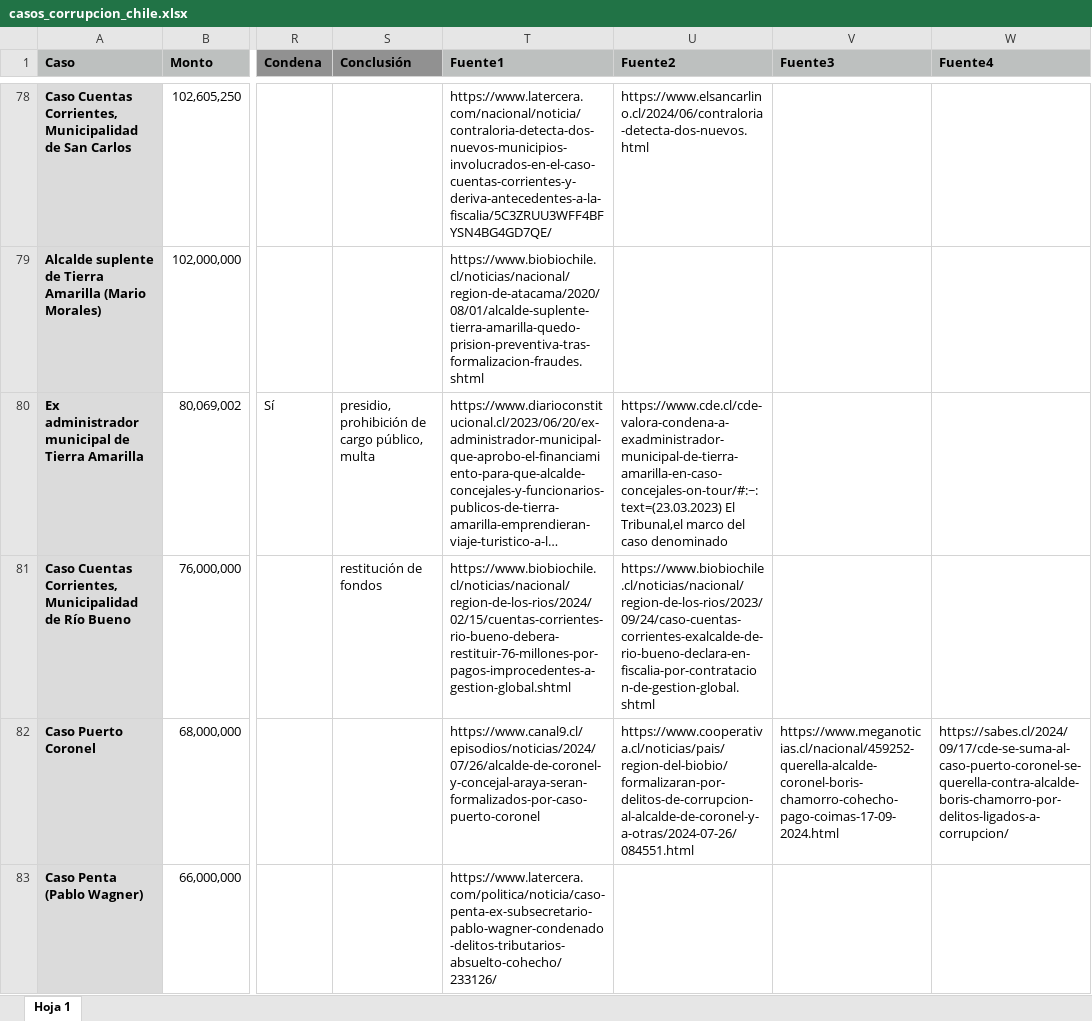
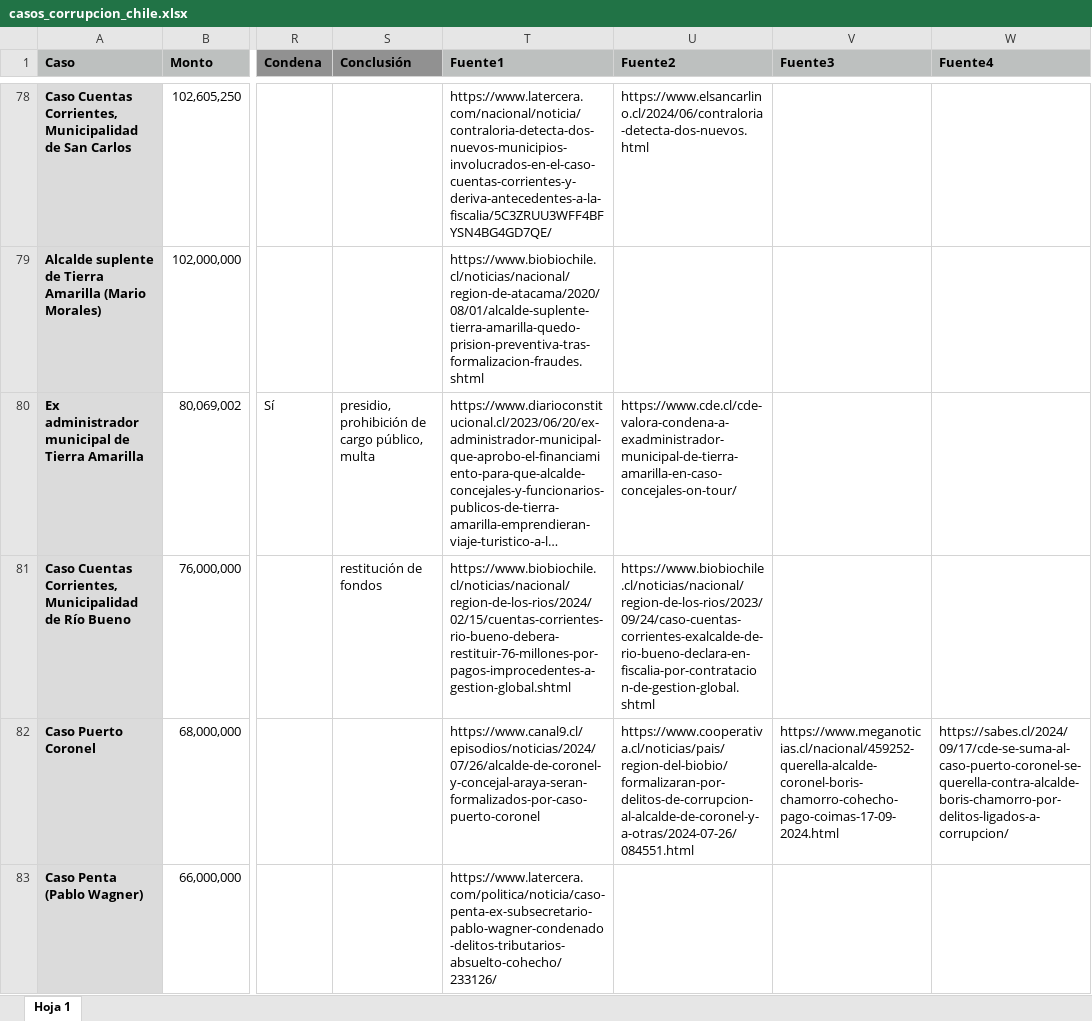
Before and after one commit to bastianolea/corrupcion_chile, an Excel workbook: datos/casos_corrupcion_chile.xlsx, sheet Hoja 1, drawn as a sheet; only a part is shown, gaps mark what is left out; long unchanged cells end in …; values as stored, in another font and other column widths than the file's, no borders; conditional formats not drawn; the diff names each change by its address in the sheet, - before the commit and + after, or states it on an @@ line.

Commit message:
correccion bug scroll, enlace de fuente malo, datos perdidos en tabla

```diff
--- a/datos/casos_corrupcion_chile.xlsx (sheet Hoja 1)
+++ b/datos/casos_corrupcion_chile.xlsx (sheet Hoja 1)
-U80 (Fuente2): https://www.cde.cl/cde-valora-condena-a-exadministrador-municipal-de-tierra-amarilla-en-caso-concejales-on-tour/#:~:text=(23.03.2023) El Tribunal,el marco del caso denominado
+U80 (Fuente2): https://www.cde.cl/cde-valora-condena-a-exadministrador-municipal-de-tierra-amarilla-en-caso-concejales-on-tour/
```
Also changed, not shown: 4 other files.
